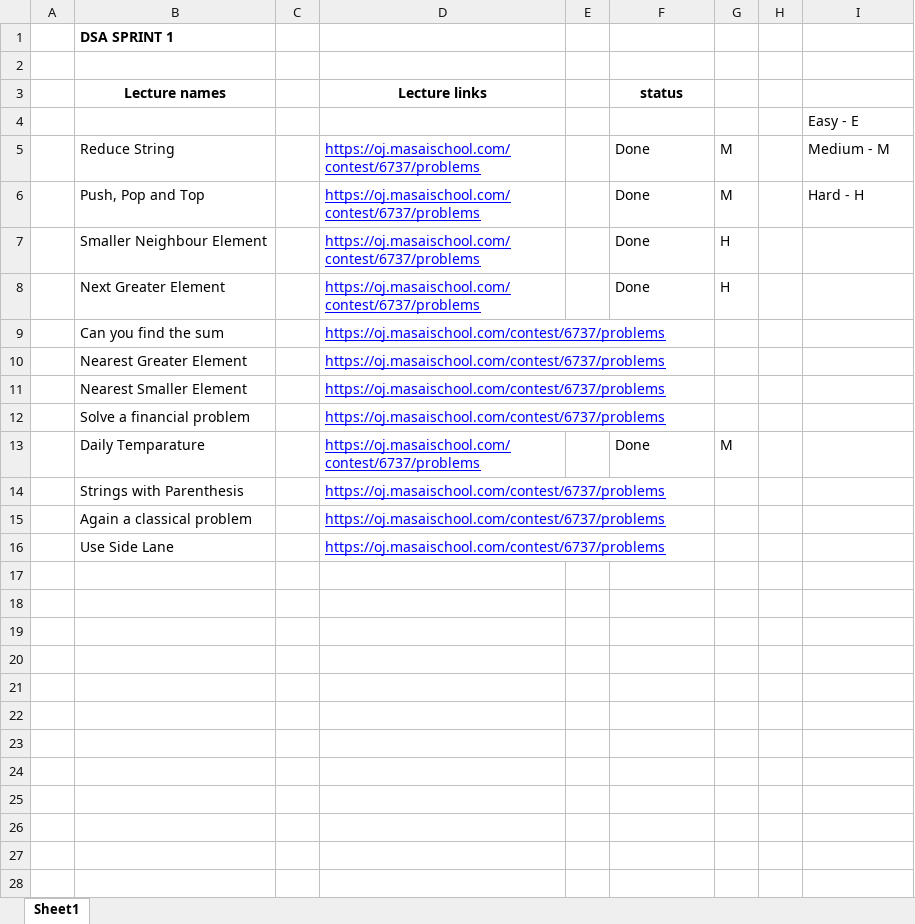
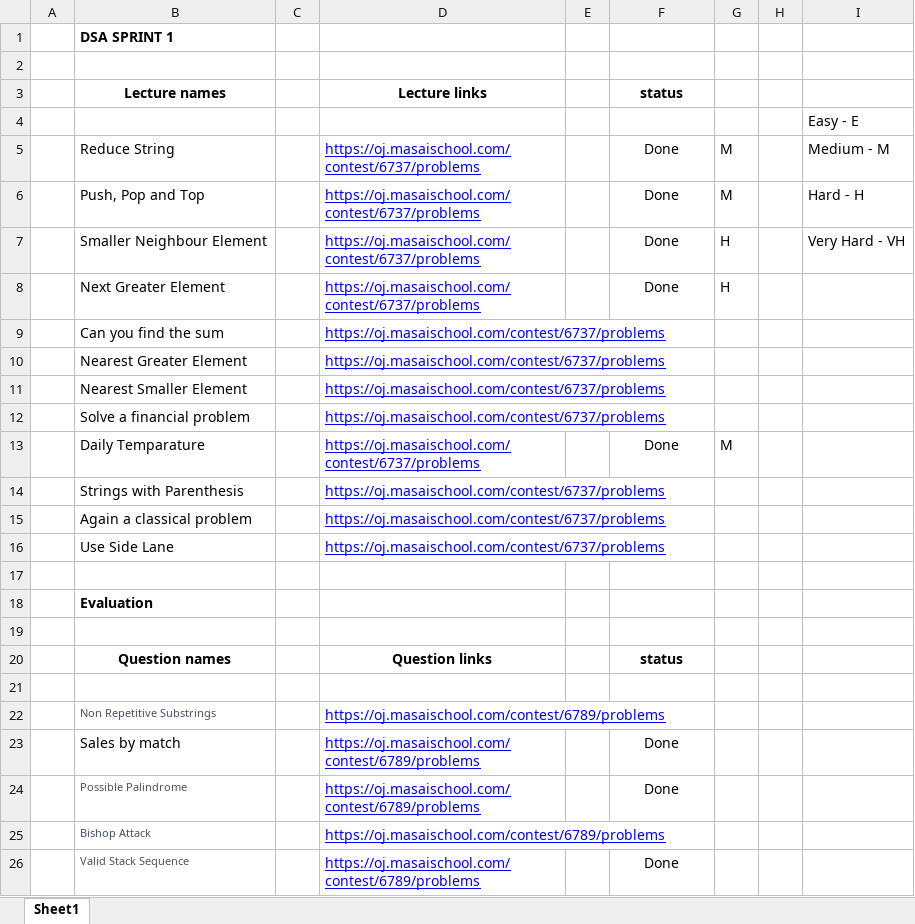
Before and after one commit to Loki343/DSA301-3rd-, an Excel workbook: Sprint1/Sprint1.xlsx, sheet Sheet1, drawn as a sheet; values as stored, in another font and other column widths than the file's, no borders; the diff names each change by its address in the sheet, - before the commit and + after, or states it on an @@ line.

```diff
--- a/Sprint1/Sprint1.xlsx (sheet Sheet1)
+++ b/Sprint1/Sprint1.xlsx (sheet Sheet1)
-F5:F8 alignment: left
+F5:F8 alignment: center
-I7: (empty)
+I7: Very Hard - VH
-F13 alignment: left
+F13 alignment: center
+row 17: (empty)
+row 18:  | Evaluation
+row 19: (empty)
+row 20:  | Question names |  | Question links |  | status
+row 21: (empty)
+row 22:  | Non Repetitive Substrings |  | https://oj.masaischool.com/contest/6789/problems
+row 23:  | Sales by match |  | https://oj.masaischool.com/contest/6789/problems |  | Done
+row 24:  | Possible Palindrome |  | https://oj.masaischool.com/contest/6789/problems |  | Done
+row 25:  | Bishop Attack |  | https://oj.masaischool.com/contest/6789/problems
+row 26:  | Valid Stack Sequence |  | https://oj.masaischool.com/contest/6789/problems |  | Done
```
Also changed, not shown: 1 other file.
